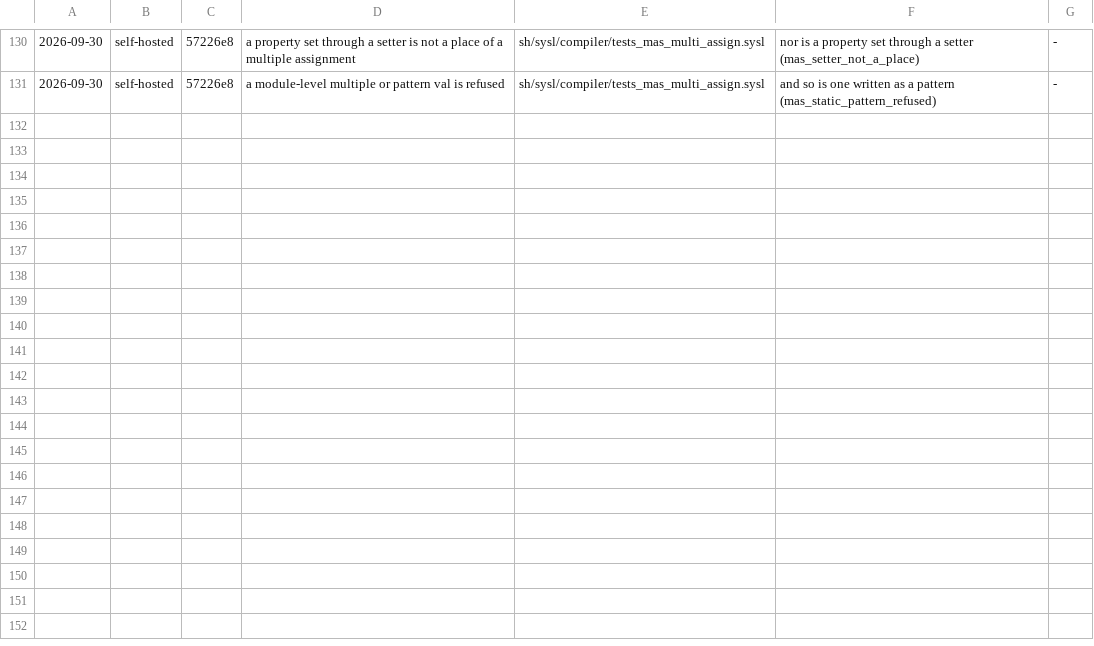
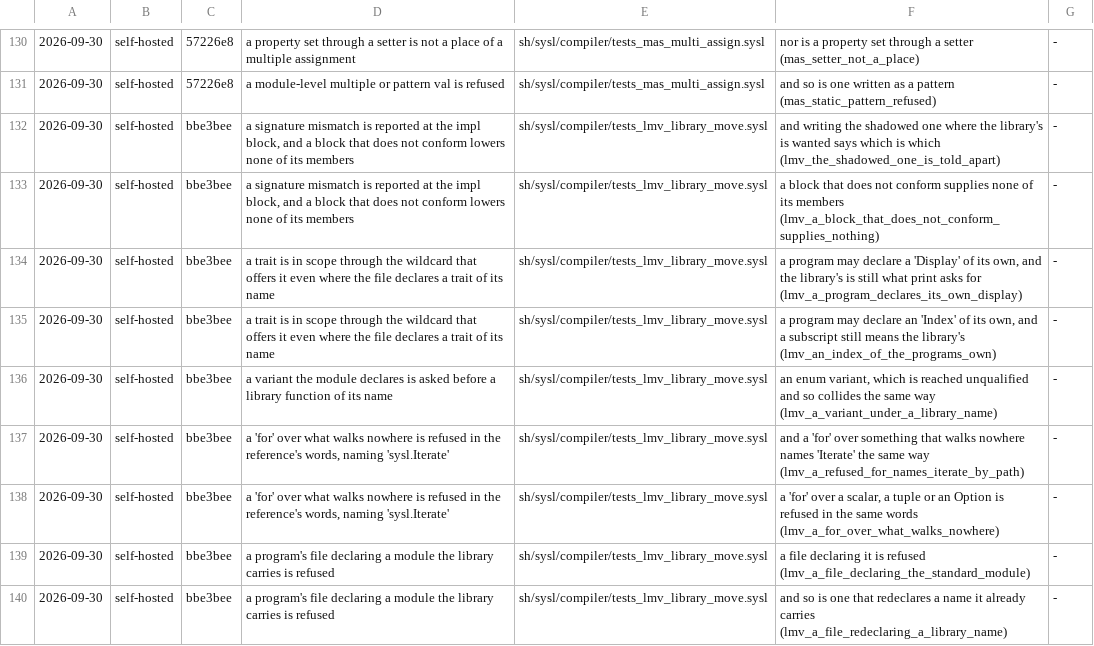
Before and after one commit to sysl-lang/sysl, a TSV file: scripts/fix_tests.tsv, drawn as a sheet; only a part is shown, gaps mark what is left out.

Commit message:
LibraryMoveTests: 52 cases mapped, fix_tests rows, the nonconforming-block test

```diff
--- a/scripts/fix_tests.tsv
+++ b/scripts/fix_tests.tsv
@@ -131 +131,10 @@
 2026-09-30	self-hosted	57226e8	a module-level multiple or pattern val is refused	sh/sysl/compiler/tests_mas_multi_assign.sysl	and so is one written as a pattern (mas_static_pattern_refused)	-
+2026-09-30	self-hosted	bbe3bee	a signature mismatch is reported at the impl block, and a block that does not conform lowers none of its members	sh/sysl/compiler/tests_lmv_library_move.sysl	and writing the shadowed one where the library's is wanted says which is which (lmv_the_shadowed_one_is_told_apart)	-
+2026-09-30	self-hosted	bbe3bee	a signature mismatch is reported at the impl block, and a block that does not conform lowers none of its members	sh/sysl/compiler/tests_lmv_library_move.sysl	a block that does not conform supplies none of its members (lmv_a_block_that_does_not_conform_supplies_nothing)	-
+2026-09-30	self-hosted	bbe3bee	a trait is in scope through the wildcard that offers it even where the file declares a trait of its name	sh/sysl/compiler/tests_lmv_library_move.sysl	a program may declare a 'Display' of its own, and the library's is still what print asks for (lmv_a_program_declares_its_own_display)	-
+2026-09-30	self-hosted	bbe3bee	a trait is in scope through the wildcard that offers it even where the file declares a trait of its name	sh/sysl/compiler/tests_lmv_library_move.sysl	a program may declare an 'Index' of its own, and a subscript still means the library's (lmv_an_index_of_the_programs_own)	-
+2026-09-30	self-hosted	bbe3bee	a variant the module declares is asked before a library function of its name	sh/sysl/compiler/tests_lmv_library_move.sysl	an enum variant, which is reached unqualified and so collides the same way (lmv_a_variant_under_a_library_name)	-
+2026-09-30	self-hosted	bbe3bee	a 'for' over what walks nowhere is refused in the reference's words, naming 'sysl.Iterate'	sh/sysl/compiler/tests_lmv_library_move.sysl	and a 'for' over something that walks nowhere names 'Iterate' the same way (lmv_a_refused_for_names_iterate_by_path)	-
+2026-09-30	self-hosted	bbe3bee	a 'for' over what walks nowhere is refused in the reference's words, naming 'sysl.Iterate'	sh/sysl/compiler/tests_lmv_library_move.sysl	a 'for' over a scalar, a tuple or an Option is refused in the same words (lmv_a_for_over_what_walks_nowhere)	-
+2026-09-30	self-hosted	bbe3bee	a program's file declaring a module the library carries is refused	sh/sysl/compiler/tests_lmv_library_move.sysl	a file declaring it is refused (lmv_a_file_declaring_the_standard_module)	-
+2026-09-30	self-hosted	bbe3bee	a program's file declaring a module the library carries is refused	sh/sysl/compiler/tests_lmv_library_move.sysl	and so is one that redeclares a name it already carries (lmv_a_file_redeclaring_a_library_name)	-
```
Also changed, not shown: 2 other files.
